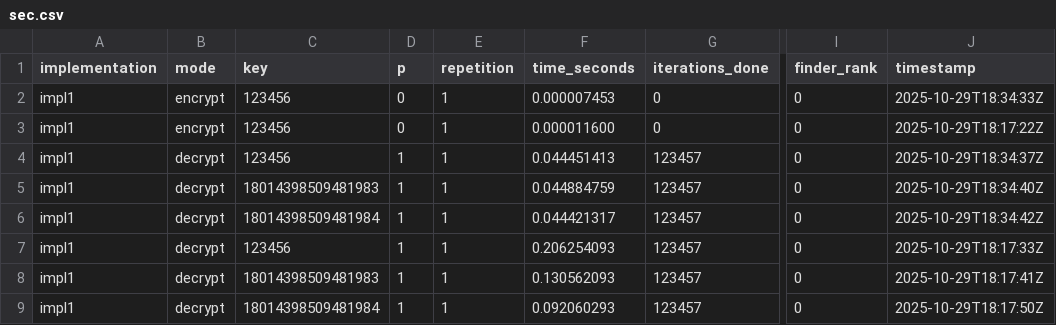
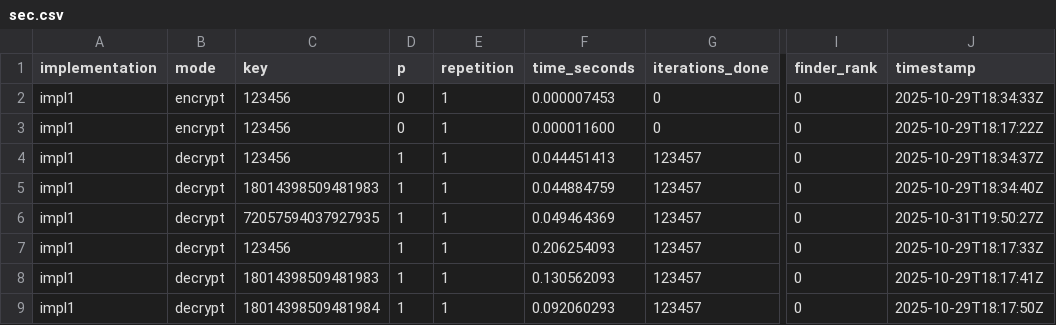
Before and after one commit to JosueSay/mpi-des-bruteforce, a CSV file: data/impl1/sec.csv, drawn as a sheet; only a part is shown, gaps mark what is left out; the diff names each change by its address in the sheet, - before the commit and + after, or states it on an @@ line.

```diff
--- a/data/impl1/sec.csv
+++ b/data/impl1/sec.csv
-C6 (key): 18014398509481984
+C6 (key): 72057594037927935
-F6 (time_seconds): 0.044421317
+F6 (time_seconds): 0.049464369
-J6 (timestamp): 2025-10-29T18:34:42Z
+J6 (timestamp): 2025-10-31T19:50:27Z
```
Also changed, not shown: data/impl1/par.csv, data/impl2/par.csv, 4 other files.
